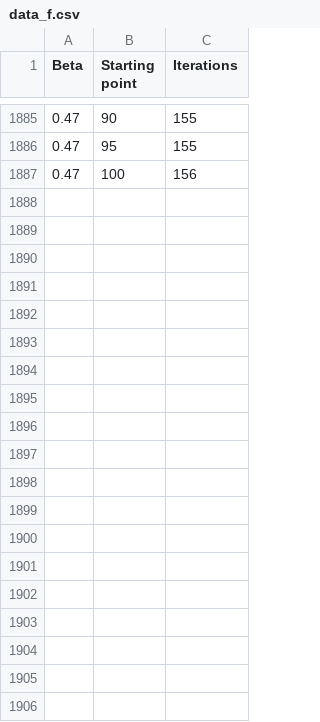
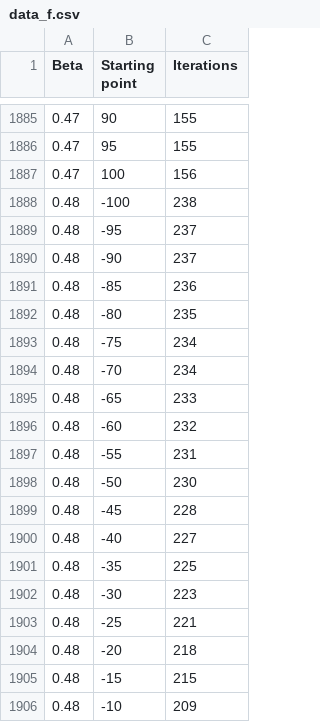
Before and after one commit to vpow10/WSI, a CSV file: Gradient_descent/data_f.csv, drawn as a sheet; only a part is shown, gaps mark what is left out; the diff covers the shown part only; the diff names each change by its address in the sheet, - before the commit and + after, or states it on an @@ line.

```diff
--- a/Gradient_descent/data_f.csv
+++ b/Gradient_descent/data_f.csv
+row 1888: 0.48 | -100 | 238
+row 1889: 0.48 | -95 | 237
+row 1890: 0.48 | -90 | 237
+row 1891: 0.48 | -85 | 236
+row 1892: 0.48 | -80 | 235
+row 1893: 0.48 | -75 | 234
+row 1894: 0.48 | -70 | 234
+row 1895: 0.48 | -65 | 233
+row 1896: 0.48 | -60 | 232
+row 1897: 0.48 | -55 | 231
+row 1898: 0.48 | -50 | 230
+row 1899: 0.48 | -45 | 228
+row 1900: 0.48 | -40 | 227
+row 1901: 0.48 | -35 | 225
+row 1902: 0.48 | -30 | 223
+row 1903: 0.48 | -25 | 221
+row 1904: 0.48 | -20 | 218
+row 1905: 0.48 | -15 | 215
+row 1906: 0.48 | -10 | 209
```
Also changed, not shown: 22 added rows elsewhere in this file, 3 other files.
